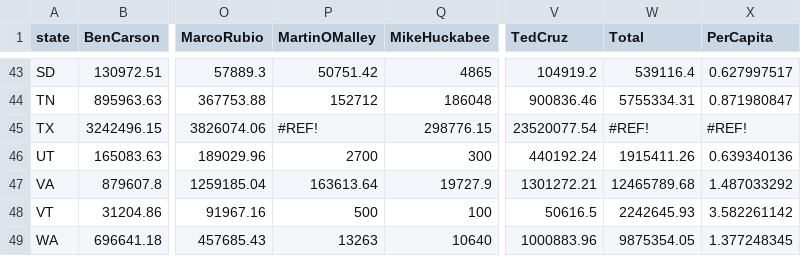
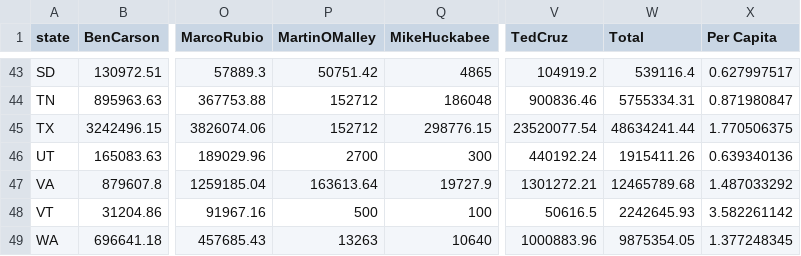
Before and after one commit to geog575-spring2016/campaign-contributions, a CSV file: data/total_contributions_percandidate_perstate.csv, drawn as a sheet; only a part is shown, gaps mark what is left out; the diff names each change by its address in the sheet, - before the commit and + after, or states it on an @@ line.

```diff
--- a/data/total_contributions_percandidate_perstate.csv
+++ b/data/total_contributions_percandidate_perstate.csv
-X1: PerCapita
+X1: Per Capita
-P45 (MartinOMalley): #REF!
+P45 (MartinOMalley): 152712
-W45 (Total): #REF!
+W45 (Total): 48634241.44
-X45 (Per Capita): #REF!
+X45 (Per Capita): 1.770506375
```
Also changed, not shown: 3 other files.
